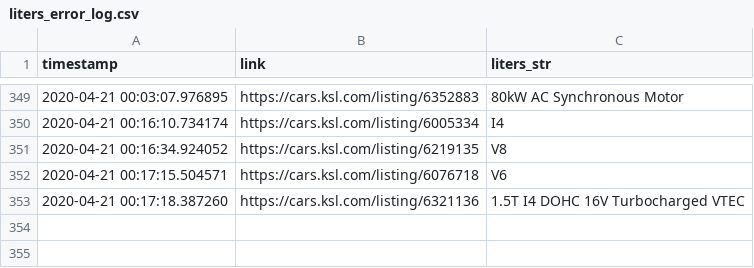
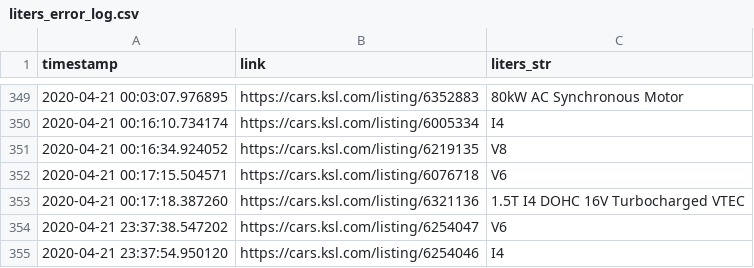
Before and after one commit to ChantelC/automodeals, a CSV file: errors/liters_error_log.csv, drawn as a sheet; only a part is shown, gaps mark what is left out; the diff names each change by its address in the sheet, - before the commit and + after, or states it on an @@ line.

Commit message:
More liters string parsing errors added to error log

```diff
--- a/errors/liters_error_log.csv
+++ b/errors/liters_error_log.csv
+row 354: 2020-04-21 23:37:38.547202 | https://cars.ksl.com/listing/6254047 | V6
+row 355: 2020-04-21 23:37:54.950120 | https://cars.ksl.com/listing/6254046 | I4
```
